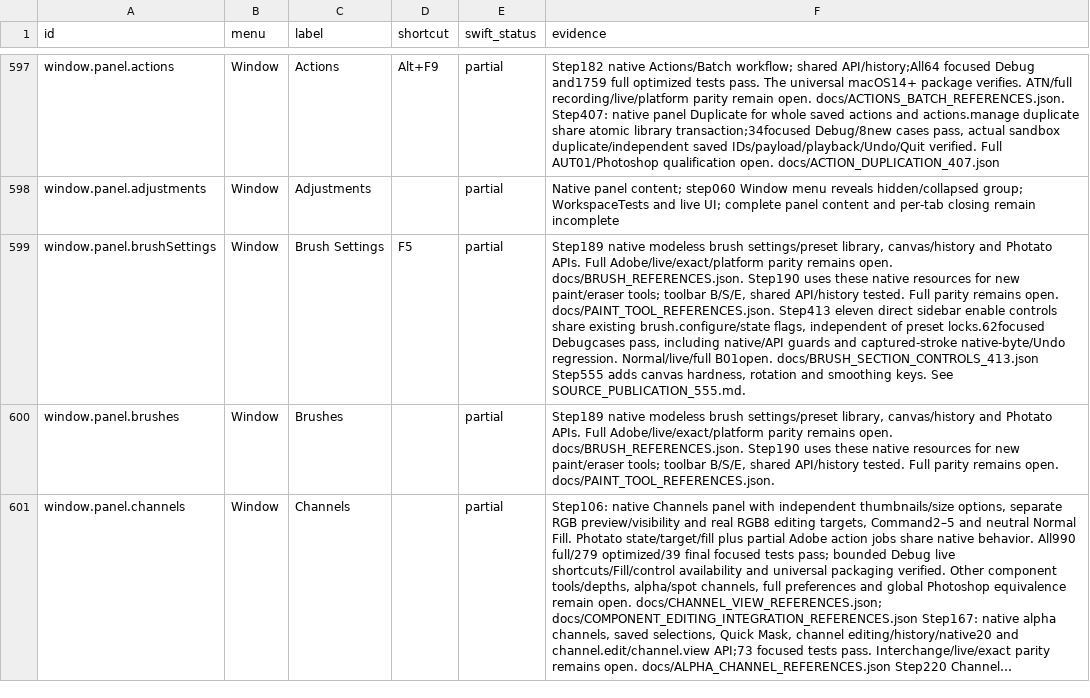
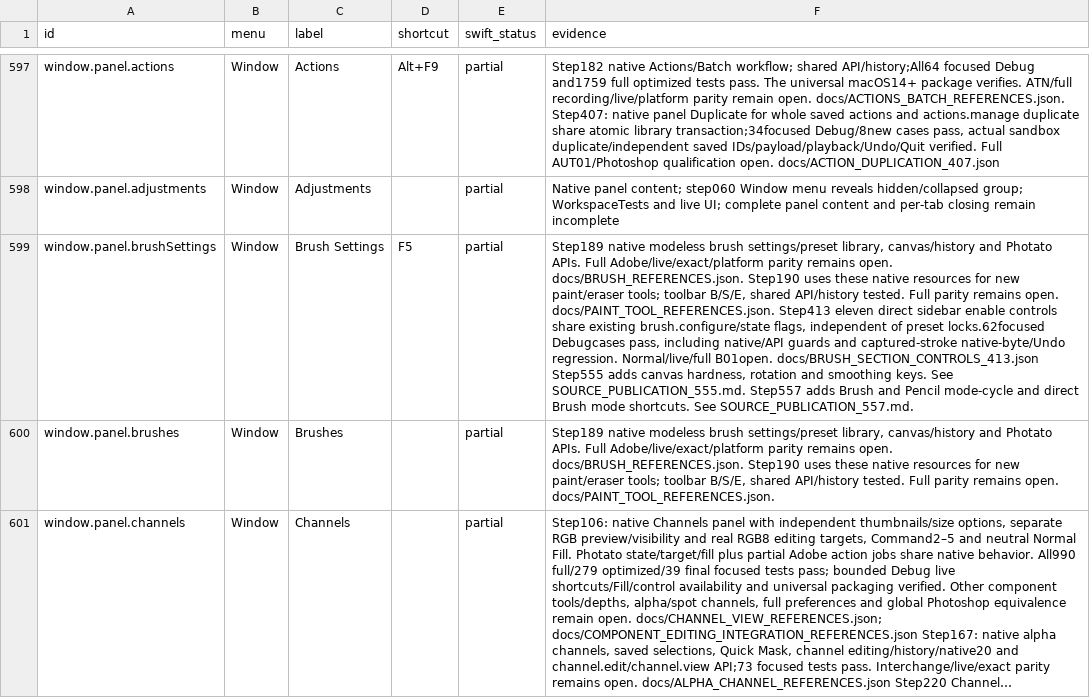
Before and after one commit to ForensicIntelligence/Photato, a CSV file: PhotoCraftSwift/docs/COMMAND_PARITY.csv, drawn as a sheet; only a part is shown, gaps mark what is left out; long unchanged cells end in …; the diff names each change by its address in the sheet, - before the commit and + after, or states it on an @@ line.

Commit message:
Add Brush and Pencil blend-mode shortcuts (557)

```diff
--- a/PhotoCraftSwift/docs/COMMAND_PARITY.csv
+++ b/PhotoCraftSwift/docs/COMMAND_PARITY.csv
-F599 (evidence): …See SOURCE_PUBLICATION_555.md.
+F599 (evidence): …See SOURCE_PUBLICATION_555.md. Step557 adds Brush and Pencil mode-cycle and direct Brush mode shortcuts. See SOURCE_PUBLICATION_557.md.
```
Also changed, not shown: 21 other files.
